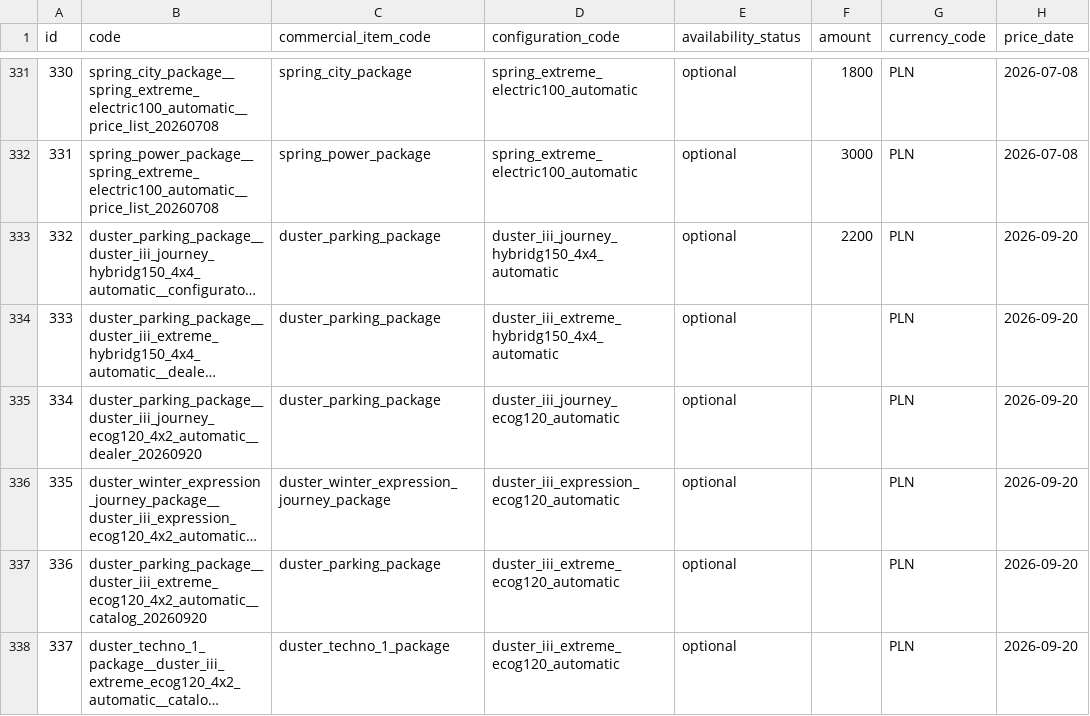
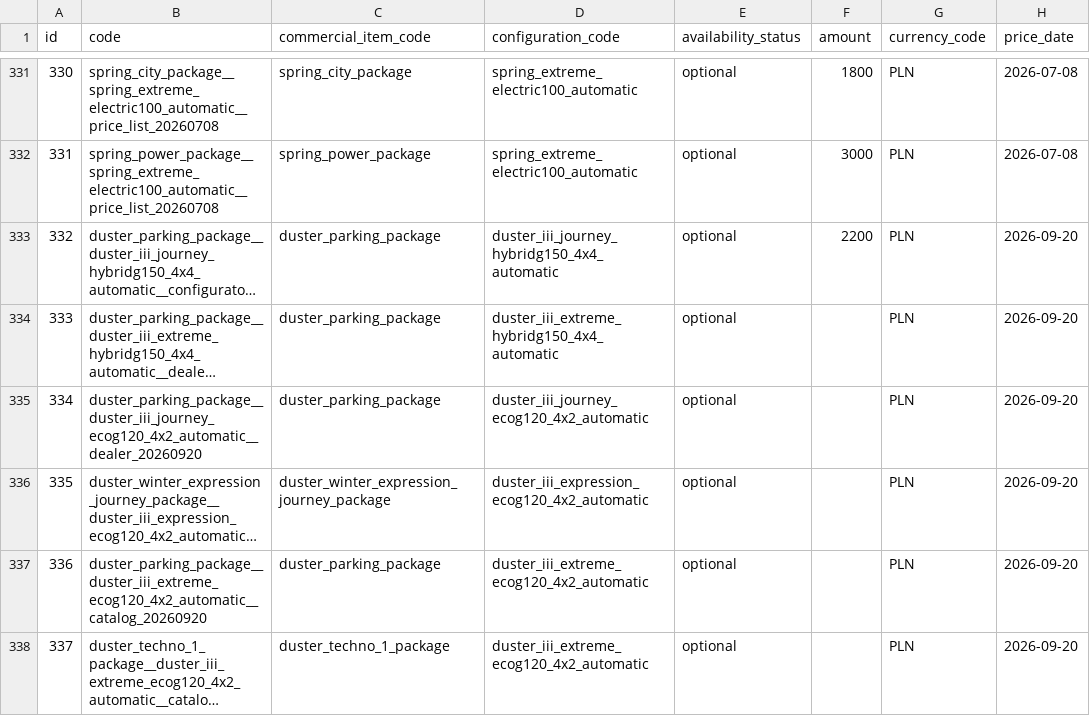
Before and after one commit to xbodzio7/Dacia-Knowledge-Base, a CSV file: data/master/commercial_item_configurations.csv, drawn as a sheet; only a part is shown, gaps mark what is left out; long unchanged cells end in …; the diff names each change by its address in the sheet, - before the commit and + after, or states it on an @@ line.

Commit message:
fix(data): normalize all Duster automatic configuration references

```diff
--- a/data/master/commercial_item_configurations.csv
+++ b/data/master/commercial_item_configurations.csv
-D335 (configuration_code): duster_iii_journey_ecog120_automatic
+D335 (configuration_code): duster_iii_journey_ecog120_4x2_automatic
-D336 (configuration_code): duster_iii_expression_ecog120_automatic
+D336 (configuration_code): duster_iii_expression_ecog120_4x2_automatic
-D337:D338 (configuration_code): duster_iii_extreme_ecog120_automatic
+D337:D338 (configuration_code): duster_iii_extreme_ecog120_4x2_automatic
```
